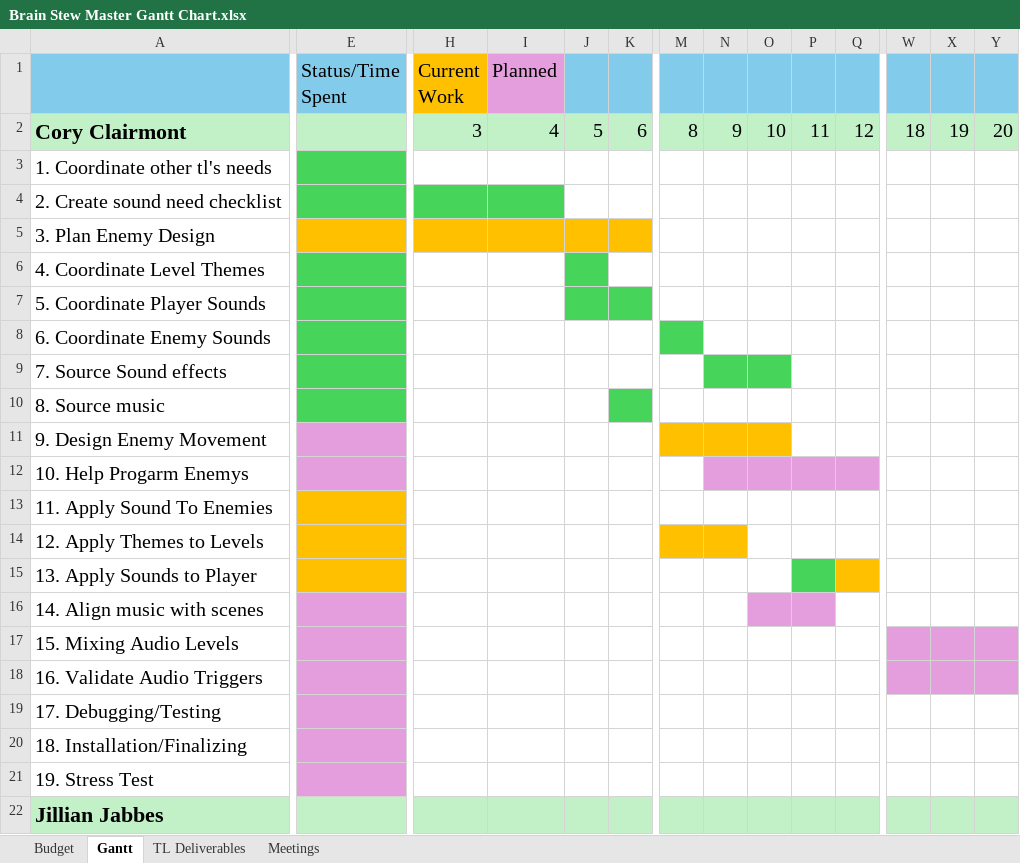
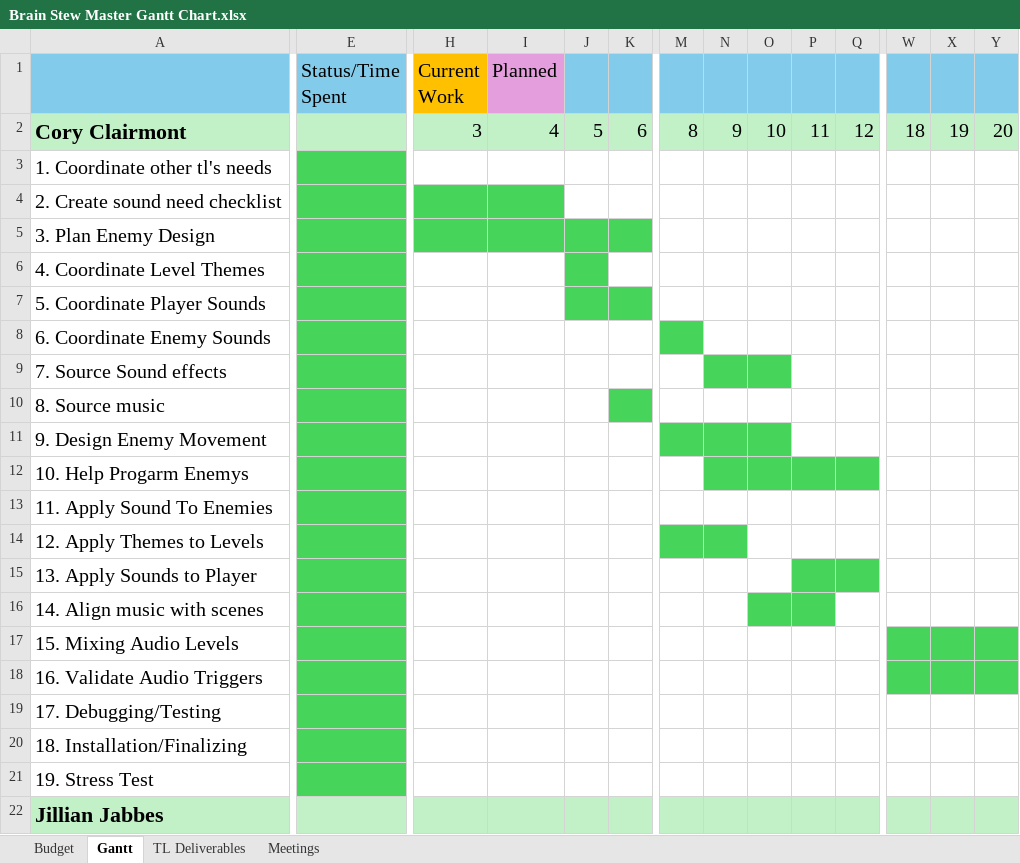
Before and after one commit to CorylC/CS383BrainstewGame, an Excel workbook: 383Game/Doc/Brain Stew Master Gantt Chart.xlsx, sheet Gantt, drawn as a sheet; only a part is shown, gaps mark what is left out; values as stored, in another font and other column widths than the file's, no borders; the diff covers the shown part only; the diff names each change by its address in the sheet, - before the commit and + after, or states it on an @@ line.

Commit message:
Added tests and finished Gantts

```diff
--- a/383Game/Doc/Brain Stew Master Gantt Chart.xlsx (sheet Gantt)
+++ b/383Game/Doc/Brain Stew Master Gantt Chart.xlsx (sheet Gantt)
-E5 fill: #FFC000
+E5 fill: #47D45A
-H5:K5 fill: #FFC000
+H5:K5 fill: #47D45A
-E11:E12 fill: #E59EDD
+E11:E12 fill: #47D45A
-M11:O11 fill: #FFC000
+M11:O11 fill: #47D45A
-N12:Q12 fill: #E59EDD
+N12:Q12 fill: #47D45A
-E13:E15 fill: #FFC000
+E13:E15 fill: #47D45A
-M14:N14 fill: #FFC000
+M14:N14 fill: #47D45A
-Q15 fill: #FFC000
+Q15 fill: #47D45A
-E16:E21 fill: #E59EDD
+E16:E21 fill: #47D45A
-O16:P16 fill: #E59EDD
+O16:P16 fill: #47D45A
-W17:Y17 fill: #E59EDD
+W17:Y17 fill: #47D45A
-W18:Y18 fill: #E59EDD
+W18:Y18 fill: #47D45A
```
Also changed, not shown: cell formats elsewhere in this sheet, 42 other files.
